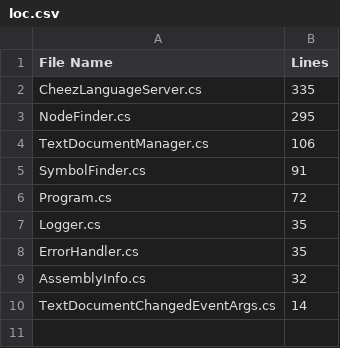
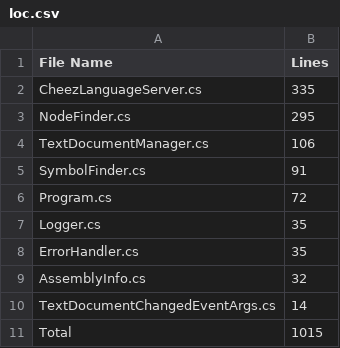
Before and after one commit to CheezLang/CheezLang, a CSV file: LanguageServer/Server/loc.csv, drawn as a sheet.

```diff
--- a/LanguageServer/Server/loc.csv
+++ b/LanguageServer/Server/loc.csv
@@ -10 +10,2 @@ AssemblyInfo.cs,32
 TextDocumentChangedEventArgs.cs,14
+Total,1015
```
Also changed, not shown: CheezCompiler/loc.csv, 4 other files.
